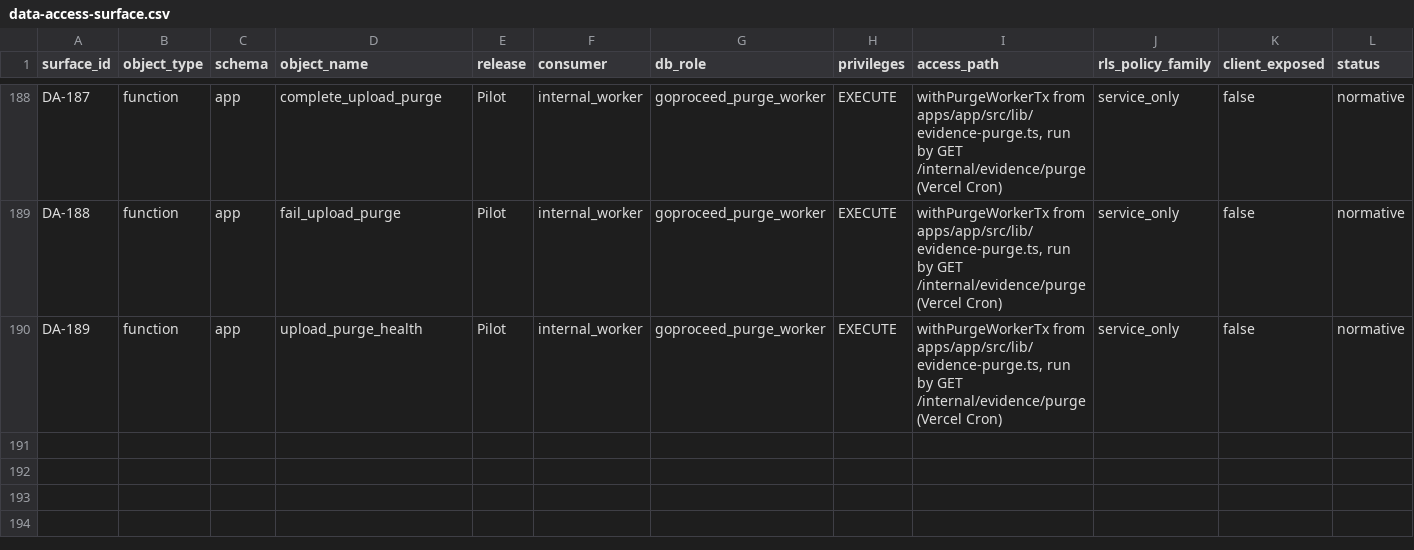
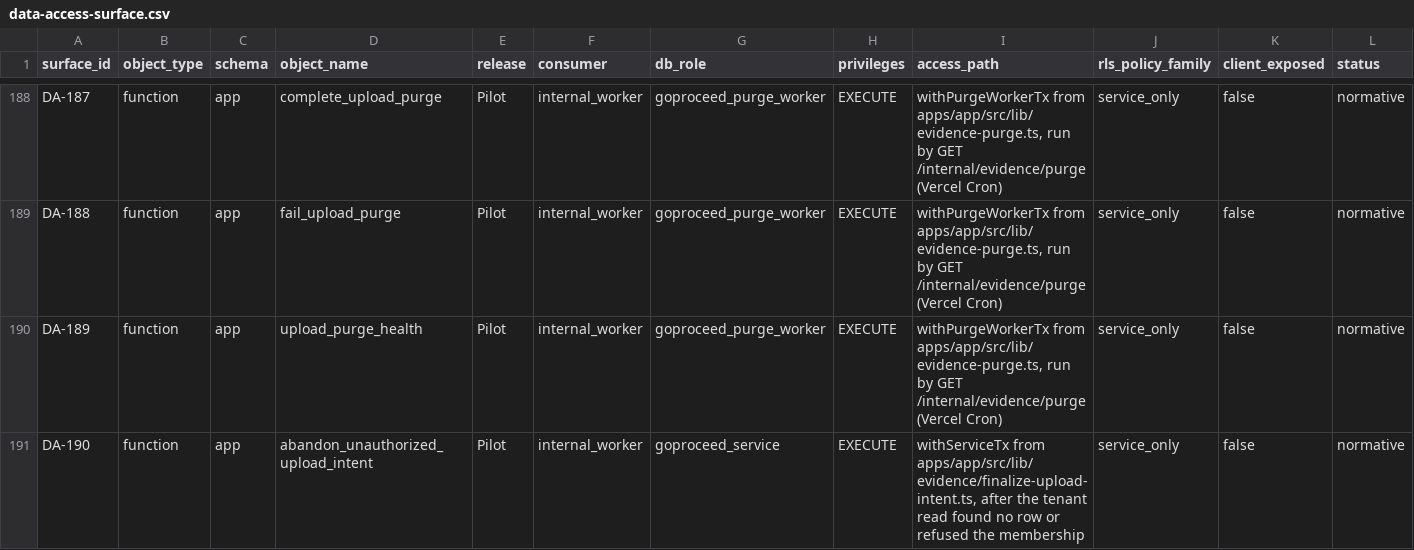
Before and after one commit to akisly/go-proceed, a CSV file: technical/data-access-surface.csv, drawn as a sheet; only a part is shown, gaps mark what is left out; rows hold the shown columns only; the diff names each change by its address in the sheet, - before the commit and + after, or states it on an @@ line.

```diff
--- a/technical/data-access-surface.csv
+++ b/technical/data-access-surface.csv
+row 191: DA-190 | function | app | abandon_unauthorized_upload_intent | Pilot | internal_worker | goproceed_service | EXECUTE | withServiceTx from apps/app/src/lib/evidence/finalize-upload-intent.ts, after the tenant read found no row or refused the membership | service_only | false | normative
```
Also changed, not shown: technical/database/invariant-catalog.csv, 7 other files.
